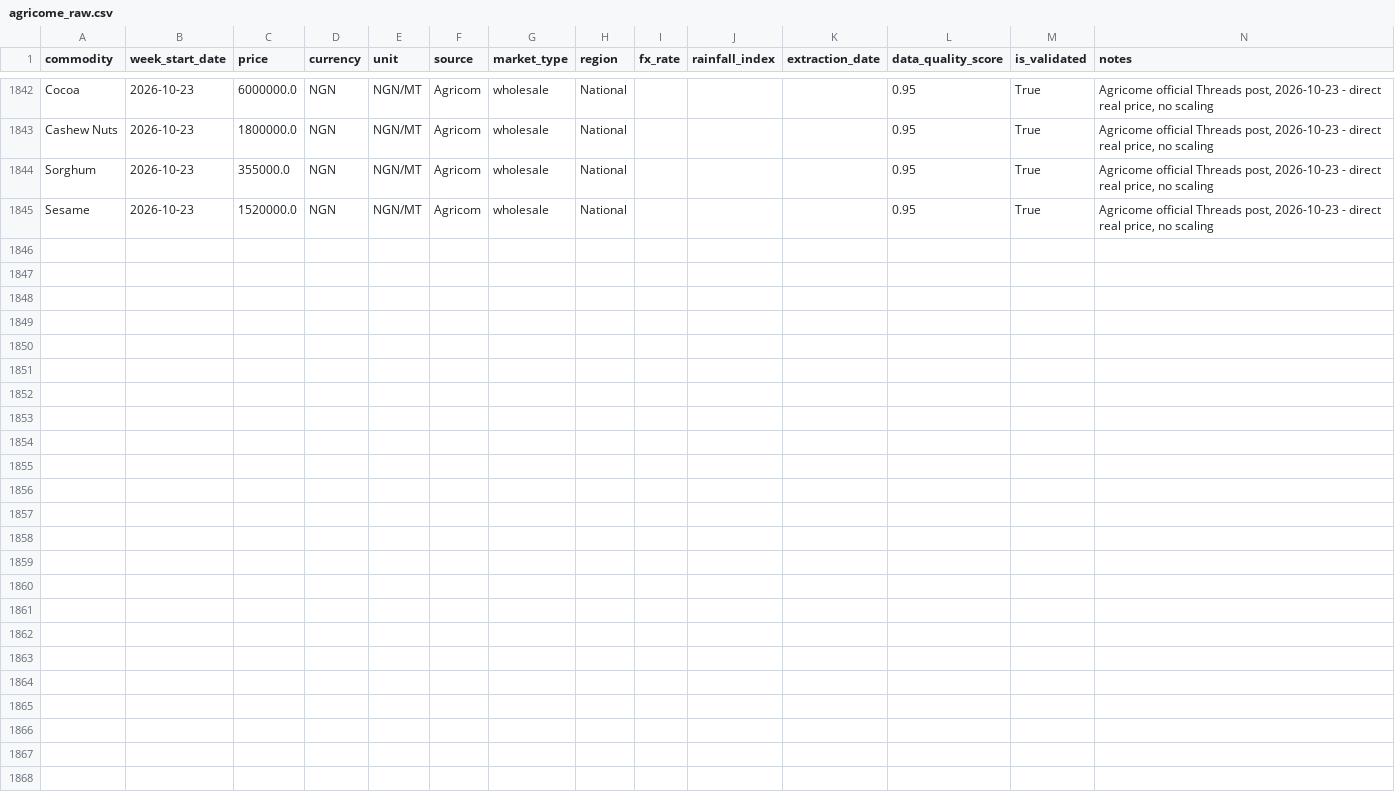
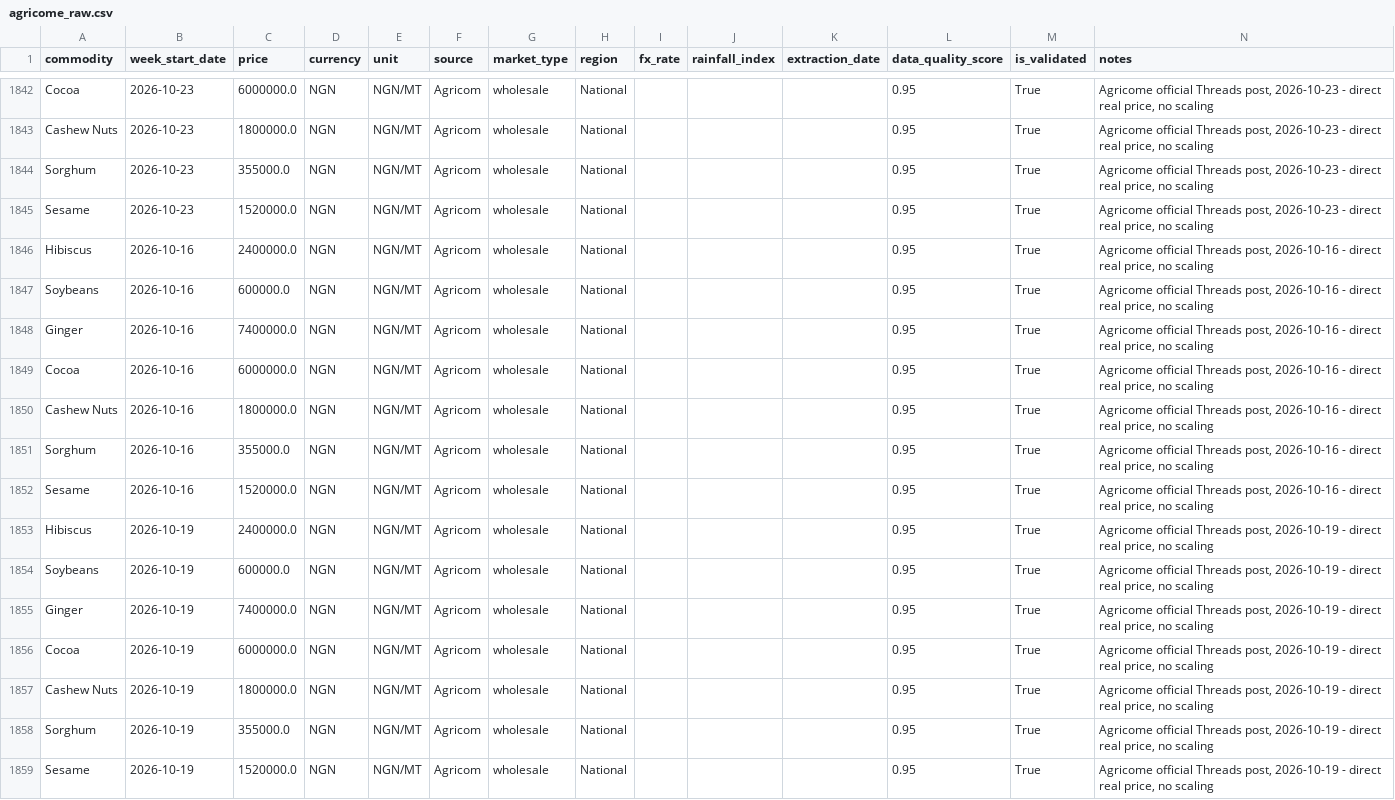
Before and after one commit to Agrolinking-Solutions/Agrolinking-Intelligence, a CSV file: data/raw/agricome_raw.csv, drawn as a sheet; only a part is shown, gaps mark what is left out; rows hold the shown columns only; the diff names each change by its address in the sheet, - before the commit and + after, or states it on an @@ line.

```diff
--- a/data/raw/agricome_raw.csv
+++ b/data/raw/agricome_raw.csv
+row 1846: Hibiscus | 2026-10-16 | 2400000.0 | NGN | NGN/MT | Agricom | wholesale | National |  |  |  | 0.95 | True | Agricome official Threads post, 2026-10-16 - direct real price, no scaling
+row 1847: Soybeans | 2026-10-16 | 600000.0 | NGN | NGN/MT | Agricom | wholesale | National |  |  |  | 0.95 | True | Agricome official Threads post, 2026-10-16 - direct real price, no scaling
+row 1848: Ginger | 2026-10-16 | 7400000.0 | NGN | NGN/MT | Agricom | wholesale | National |  |  |  | 0.95 | True | Agricome official Threads post, 2026-10-16 - direct real price, no scaling
+row 1849: Cocoa | 2026-10-16 | 6000000.0 | NGN | NGN/MT | Agricom | wholesale | National |  |  |  | 0.95 | True | Agricome official Threads post, 2026-10-16 - direct real price, no scaling
+row 1850: Cashew Nuts | 2026-10-16 | 1800000.0 | NGN | NGN/MT | Agricom | wholesale | National |  |  |  | 0.95 | True | Agricome official Threads post, 2026-10-16 - direct real price, no scaling
+row 1851: Sorghum | 2026-10-16 | 355000.0 | NGN | NGN/MT | Agricom | wholesale | National |  |  |  | 0.95 | True | Agricome official Threads post, 2026-10-16 - direct real price, no scaling
+row 1852: Sesame | 2026-10-16 | 1520000.0 | NGN | NGN/MT | Agricom | wholesale | National |  |  |  | 0.95 | True | Agricome official Threads post, 2026-10-16 - direct real price, no scaling
+row 1853: Hibiscus | 2026-10-19 | 2400000.0 | NGN | NGN/MT | Agricom | wholesale | National |  |  |  | 0.95 | True | Agricome official Threads post, 2026-10-19 - direct real price, no scaling
+row 1854: Soybeans | 2026-10-19 | 600000.0 | NGN | NGN/MT | Agricom | wholesale | National |  |  |  | 0.95 | True | Agricome official Threads post, 2026-10-19 - direct real price, no scaling
+row 1855: Ginger | 2026-10-19 | 7400000.0 | NGN | NGN/MT | Agricom | wholesale | National |  |  |  | 0.95 | True | Agricome official Threads post, 2026-10-19 - direct real price, no scaling
+row 1856: Cocoa | 2026-10-19 | 6000000.0 | NGN | NGN/MT | Agricom | wholesale | National |  |  |  | 0.95 | True | Agricome official Threads post, 2026-10-19 - direct real price, no scaling
+row 1857: Cashew Nuts | 2026-10-19 | 1800000.0 | NGN | NGN/MT | Agricom | wholesale | National |  |  |  | 0.95 | True | Agricome official Threads post, 2026-10-19 - direct real price, no scaling
+row 1858: Sorghum | 2026-10-19 | 355000.0 | NGN | NGN/MT | Agricom | wholesale | National |  |  |  | 0.95 | True | Agricome official Threads post, 2026-10-19 - direct real price, no scaling
+row 1859: Sesame | 2026-10-19 | 1520000.0 | NGN | NGN/MT | Agricom | wholesale | National |  |  |  | 0.95 | True | Agricome official Threads post, 2026-10-19 - direct real price, no scaling
```
